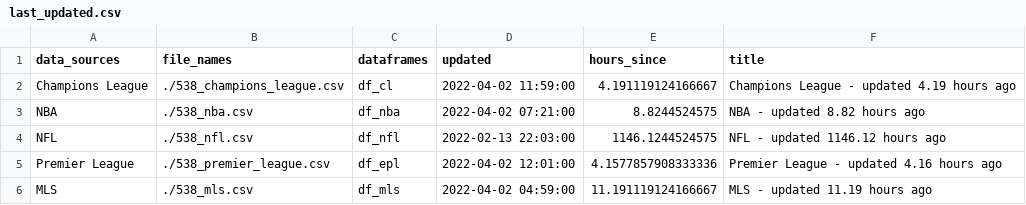
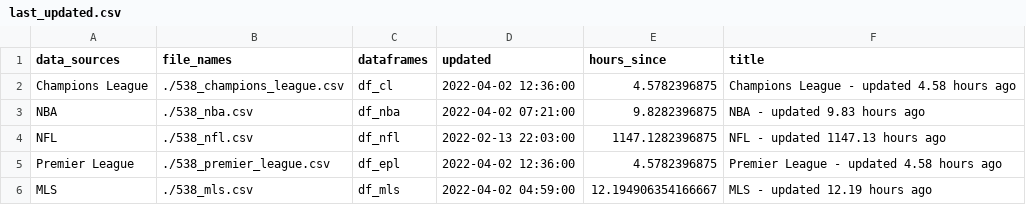
Before and after one commit to aaroncolesmith/538_viz, a CSV file: last_updated.csv, drawn as a sheet.

```diff
--- a/last_updated.csv
+++ b/last_updated.csv
@@ -1,6 +1,6 @@
 data_sources,file_names,dataframes,updated,hours_since,title
-Champions League,./538_champions_league.csv,df_cl,2022-04-02 11:59:00,4.191119124166667,Champions League - updated 4.19 hours ago
-NBA,./538_nba.csv,df_nba,2022-04-02 07:21:00,8.8244524575,NBA - updated 8.82 hours ago
-NFL,./538_nfl.csv,df_nfl,2022-02-13 22:03:00,1146.1244524575,NFL - updated 1146.12 hours ago
-Premier League,./538_premier_league.csv,df_epl,2022-04-02 12:01:00,4.1577857908333336,Premier League - updated 4.16 hours ago
-MLS,./538_mls.csv,df_mls,2022-04-02 04:59:00,11.191119124166667,MLS - updated 11.19 hours ago
+Champions League,./538_champions_league.csv,df_cl,2022-04-02 12:36:00,4.5782396875,Champions League - updated 4.58 hours ago
+NBA,./538_nba.csv,df_nba,2022-04-02 07:21:00,9.8282396875,NBA - updated 9.83 hours ago
+NFL,./538_nfl.csv,df_nfl,2022-02-13 22:03:00,1147.1282396875,NFL - updated 1147.13 hours ago
+Premier League,./538_premier_league.csv,df_epl,2022-04-02 12:36:00,4.5782396875,Premier League - updated 4.58 hours ago
+MLS,./538_mls.csv,df_mls,2022-04-02 04:59:00,12.194906354166667,MLS - updated 12.19 hours ago
```
Also changed, not shown: 538_premier_league.csv, 1 other file.
